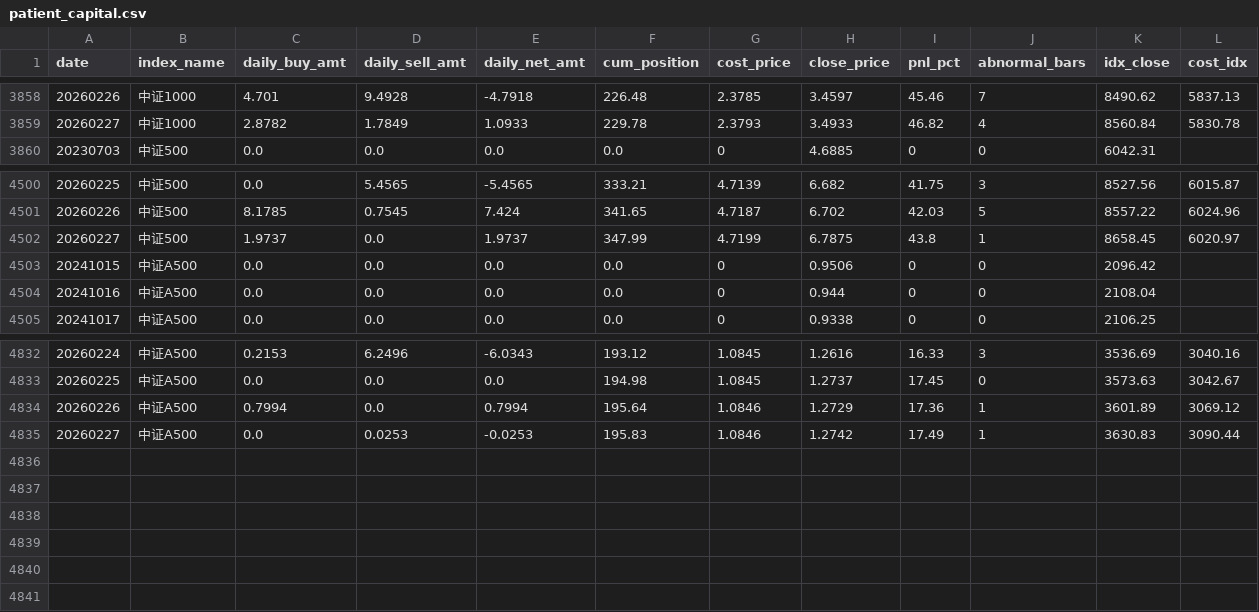
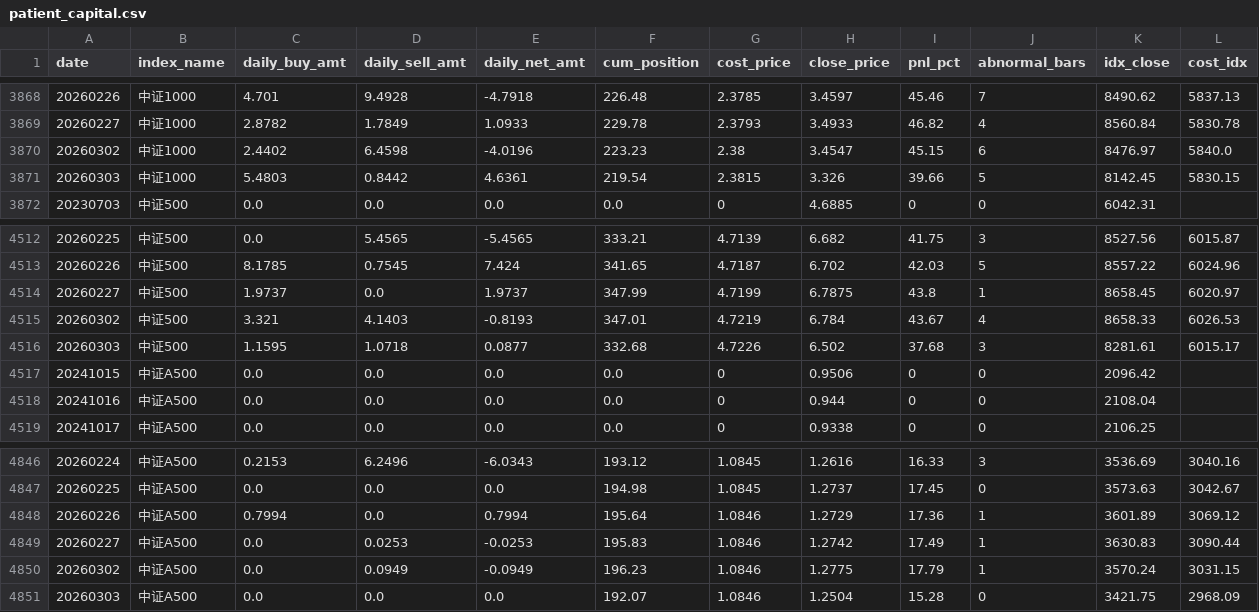
Before and after one commit to byihuang-max/spread-dashboard, a CSV file: micro_flow/patient_capital/patient_capital.csv, drawn as a sheet; only a part is shown, gaps mark what is left out; the diff covers the shown part only; the diff names each change by its address in the sheet, - before the commit and + after, or states it on an @@ line.

```diff
--- a/micro_flow/patient_capital/patient_capital.csv
+++ b/micro_flow/patient_capital/patient_capital.csv
+row 3870: 20260302 | 中证1000 | 2.4402 | 6.4598 | -4.0196 | 223.23 | 2.38 | 3.4547 | 45.15 | 6 | 8476.97 | 5840.0
+row 3871: 20260303 | 中证1000 | 5.4803 | 0.8442 | 4.6361 | 219.54 | 2.3815 | 3.326 | 39.66 | 5 | 8142.45 | 5830.15
+row 4515: 20260302 | 中证500 | 3.321 | 4.1403 | -0.8193 | 347.01 | 4.7219 | 6.784 | 43.67 | 4 | 8658.33 | 6026.53
+row 4516: 20260303 | 中证500 | 1.1595 | 1.0718 | 0.0877 | 332.68 | 4.7226 | 6.502 | 37.68 | 3 | 8281.61 | 6015.17
+row 4850: 20260302 | 中证A500 | 0.0 | 0.0949 | -0.0949 | 196.23 | 1.0846 | 1.2775 | 17.79 | 1 | 3570.24 | 3031.15
+row 4851: 20260303 | 中证A500 | 0.0 | 0.0 | 0.0 | 192.07 | 1.0846 | 1.2504 | 15.28 | 0 | 3421.75 | 2968.09
```
Also changed, not shown: 10 added rows elsewhere in this file, env_fit/momentum_stock/momentum_raw.csv, env_fit/momentum_stock/momentum_sentiment.csv, 4 other files.
